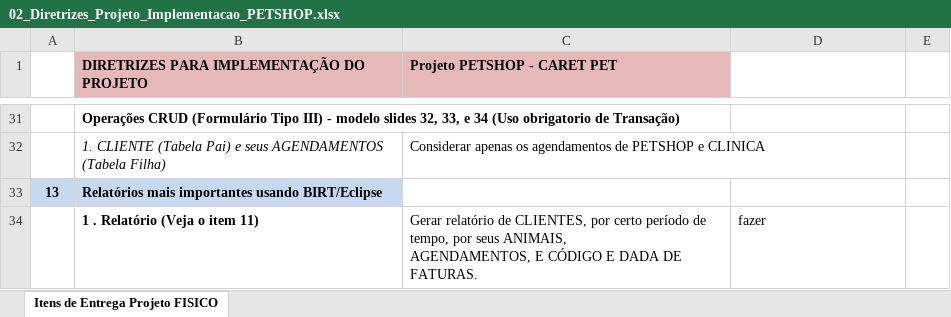
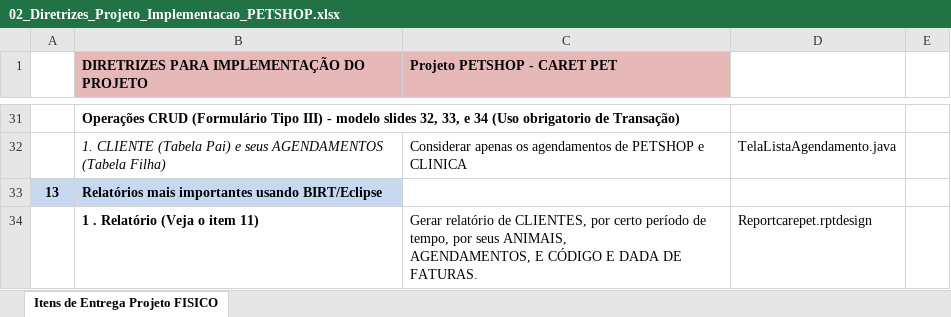
Before and after one commit to Adamai/carePet, an Excel workbook: arquivosMySQL/02_Diretrizes_Projeto_Implementacao_PETSHOP.xlsx, sheet Itens de Entrega Projeto FISICO, drawn as a sheet; only a part is shown, gaps mark what is left out; values as stored, in another font and other column widths than the file's, no borders; the diff covers the shown part only; the diff names each change by its address in the sheet, - before the commit and + after, or states it on an @@ line.

Commit message:
Entrega Final.End

```diff
--- a/arquivosMySQL/02_Diretrizes_Projeto_Implementacao_PETSHOP.xlsx (sheet Itens de Entrega Projeto FISICO)
+++ b/arquivosMySQL/02_Diretrizes_Projeto_Implementacao_PETSHOP.xlsx (sheet Itens de Entrega Projeto FISICO)
-D32: (empty)
+D32: TelaListaAgendamento.java
-D34: fazer
+D34: Reportcarepet.rptdesign
```
Also changed, not shown: 1 added row, 1 removed row and 22 edited cells elsewhere in this sheet, 32 other files.
